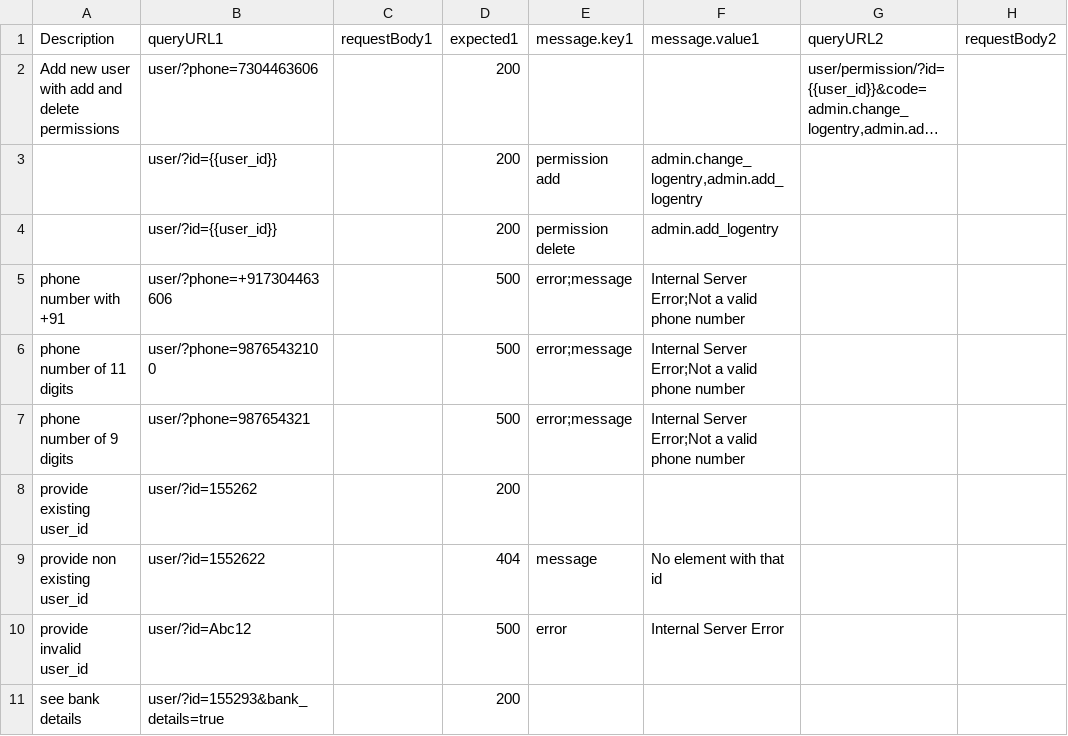
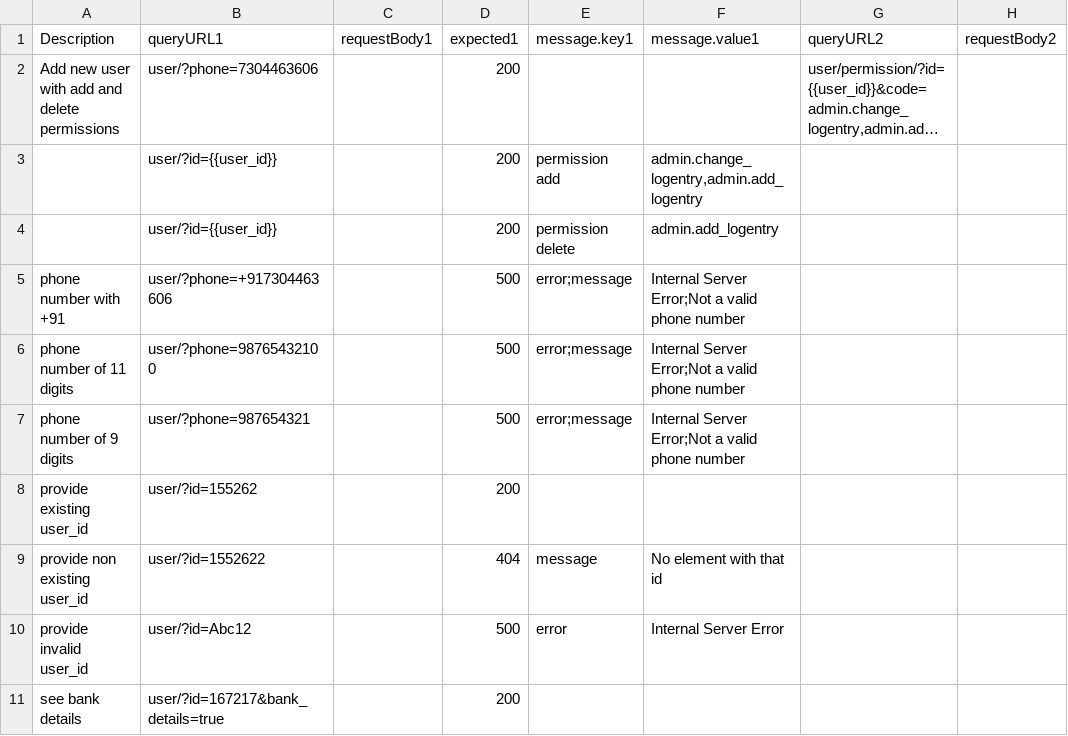
Before and after one commit to Kishankumar-Patel/Postman-Jenkins, a CSV file: data/data-userService-flow.csv, drawn as a sheet; only a part is shown; long unchanged cells end in …; the diff names each change by its address in the sheet, - before the commit and + after, or states it on an @@ line.

Commit message:
Update data-userService-flow.csv

```diff
--- a/data/data-userService-flow.csv
+++ b/data/data-userService-flow.csv
-B11 (queryURL1): user/?id=155293&bank_details=true
+B11 (queryURL1): user/?id=167217&bank_details=true
```
